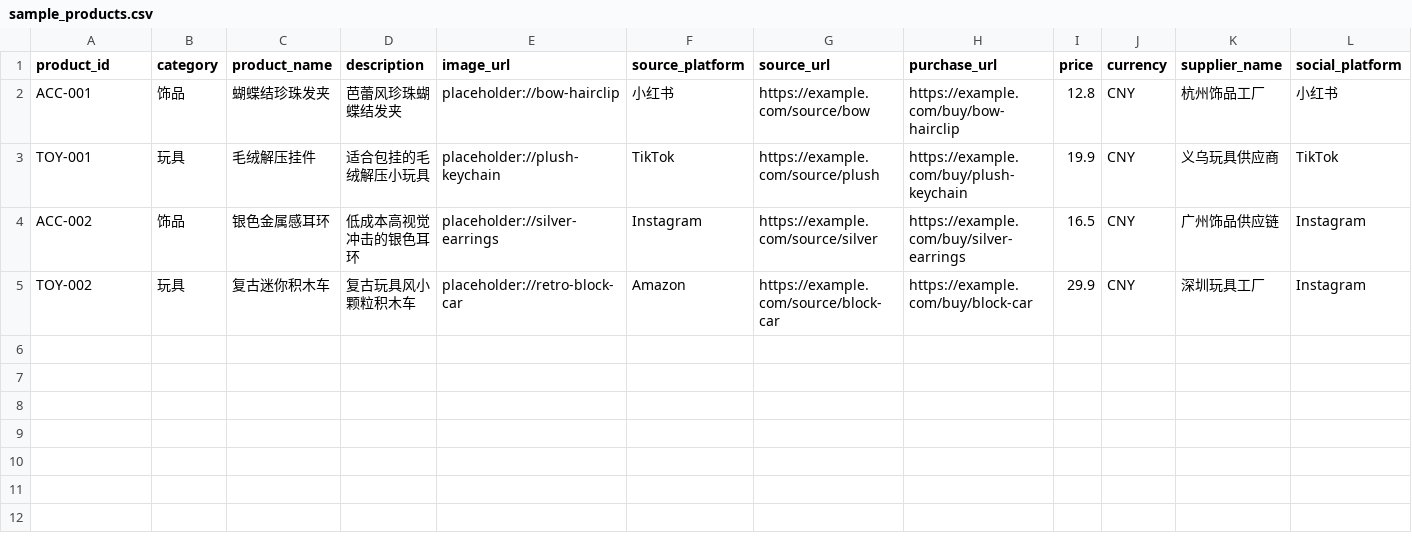
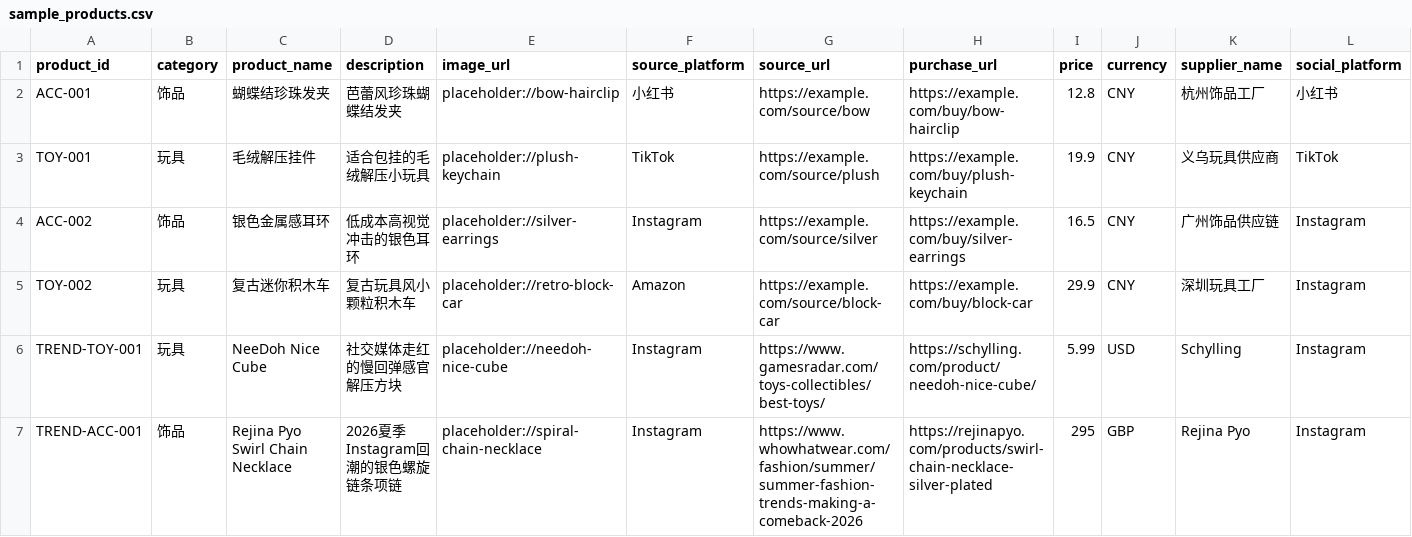
Before and after one commit to zhangliang322/recommend-bot, a CSV file: data/imports/sample_products.csv, drawn as a sheet; only a part is shown; rows hold the shown columns only; the diff names each change by its address in the sheet, - before the commit and + after, or states it on an @@ line.

Commit message:
test: add current trend recommendation samples

```diff
--- a/data/imports/sample_products.csv
+++ b/data/imports/sample_products.csv
+row 6: TREND-TOY-001 | 玩具 | NeeDoh Nice Cube | 社交媒体走红的慢回弹感官解压方块 | placeholder://needoh-nice-cube | Instagram | https://www.gamesradar.com/toys-collectibles/best-toys/ | https://schylling.com/product/needoh-nice-cube/ | 5.99 | USD | Schylling | Instagram
+row 7: TREND-ACC-001 | 饰品 | Rejina Pyo Swirl Chain Necklace | 2026夏季Instagram回潮的银色螺旋链条项链 | placeholder://spiral-chain-necklace | Instagram | https://www.whowhatwear.com/fashion/summer/summer-fashion-trends-making-a-comeback-2026 | https://rejinapyo.com/products/swirl-chain-necklace-silver-plated | 295 | GBP | Rejina Pyo | Instagram
```
Also changed, not shown: 4 other files.
